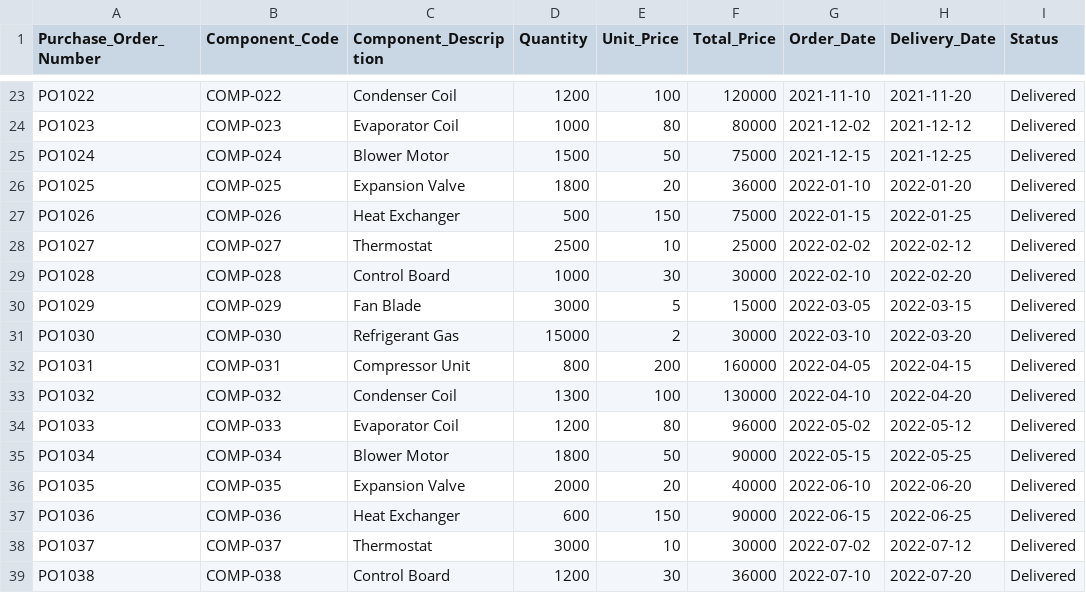
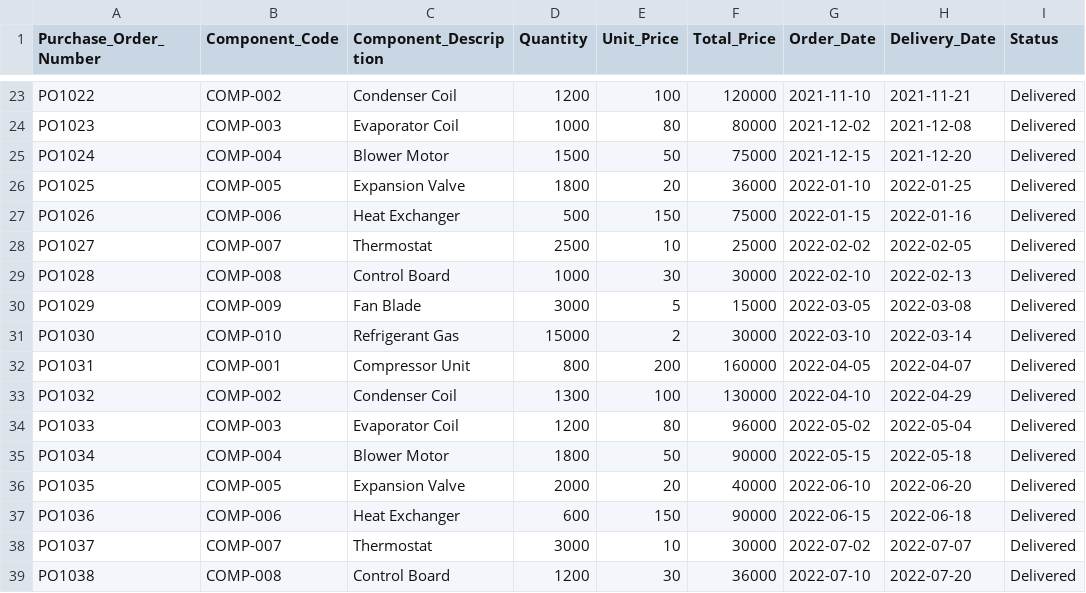
Before and after one commit to tonhwk/data_analysis, a CSV file: Real World Data/Direct Purchases KPI Analysis/daikin_purchase_orders.csv, drawn as a sheet; only a part is shown, gaps mark what is left out; the diff covers the shown part only; the diff names each change by its address in the sheet, - before the commit and + after, or states it on an @@ line.

```diff
--- a/Real World Data/Direct Purchases KPI Analysis/daikin_purchase_orders.csv
+++ b/Real World Data/Direct Purchases KPI Analysis/daikin_purchase_orders.csv
-B23 (Component_Code): COMP-022
+B23 (Component_Code): COMP-002
-H23 (Delivery_Date): 2021-11-20
+H23 (Delivery_Date): 2021-11-21
-B24 (Component_Code): COMP-023
+B24 (Component_Code): COMP-003
-H24 (Delivery_Date): 2021-12-12
+H24 (Delivery_Date): 2021-12-08
-B25 (Component_Code): COMP-024
+B25 (Component_Code): COMP-004
-H25 (Delivery_Date): 2021-12-25
+H25 (Delivery_Date): 2021-12-20
-B26 (Component_Code): COMP-025
+B26 (Component_Code): COMP-005
-H26 (Delivery_Date): 2022-01-20
+H26 (Delivery_Date): 2022-01-25
-B27 (Component_Code): COMP-026
+B27 (Component_Code): COMP-006
-H27 (Delivery_Date): 2022-01-25
+H27 (Delivery_Date): 2022-01-16
-B28 (Component_Code): COMP-027
+B28 (Component_Code): COMP-007
-H28 (Delivery_Date): 2022-02-12
+H28 (Delivery_Date): 2022-02-05
-B29 (Component_Code): COMP-028
+B29 (Component_Code): COMP-008
-H29 (Delivery_Date): 2022-02-20
+H29 (Delivery_Date): 2022-02-13
-B30 (Component_Code): COMP-029
+B30 (Component_Code): COMP-009
-H30 (Delivery_Date): 2022-03-15
+H30 (Delivery_Date): 2022-03-08
-B31 (Component_Code): COMP-030
+B31 (Component_Code): COMP-010
-H31 (Delivery_Date): 2022-03-20
+H31 (Delivery_Date): 2022-03-14
-B32 (Component_Code): COMP-031
+B32 (Component_Code): COMP-001
-H32 (Delivery_Date): 2022-04-15
+H32 (Delivery_Date): 2022-04-07
-B33 (Component_Code): COMP-032
+B33 (Component_Code): COMP-002
-H33 (Delivery_Date): 2022-04-20
+H33 (Delivery_Date): 2022-04-29
-B34 (Component_Code): COMP-033
+B34 (Component_Code): COMP-003
-H34 (Delivery_Date): 2022-05-12
+H34 (Delivery_Date): 2022-05-04
-B35 (Component_Code): COMP-034
+B35 (Component_Code): COMP-004
-H35 (Delivery_Date): 2022-05-25
+H35 (Delivery_Date): 2022-05-18
-B36 (Component_Code): COMP-035
+B36 (Component_Code): COMP-005
-B37 (Component_Code): COMP-036
+B37 (Component_Code): COMP-006
-H37 (Delivery_Date): 2022-06-25
+H37 (Delivery_Date): 2022-06-18
-B38 (Component_Code): COMP-037
+B38 (Component_Code): COMP-007
-H38 (Delivery_Date): 2022-07-12
+H38 (Delivery_Date): 2022-07-07
-B39 (Component_Code): COMP-038
+B39 (Component_Code): COMP-008
```
Also changed, not shown: 54 edited cells elsewhere in this file, 13 other files.
